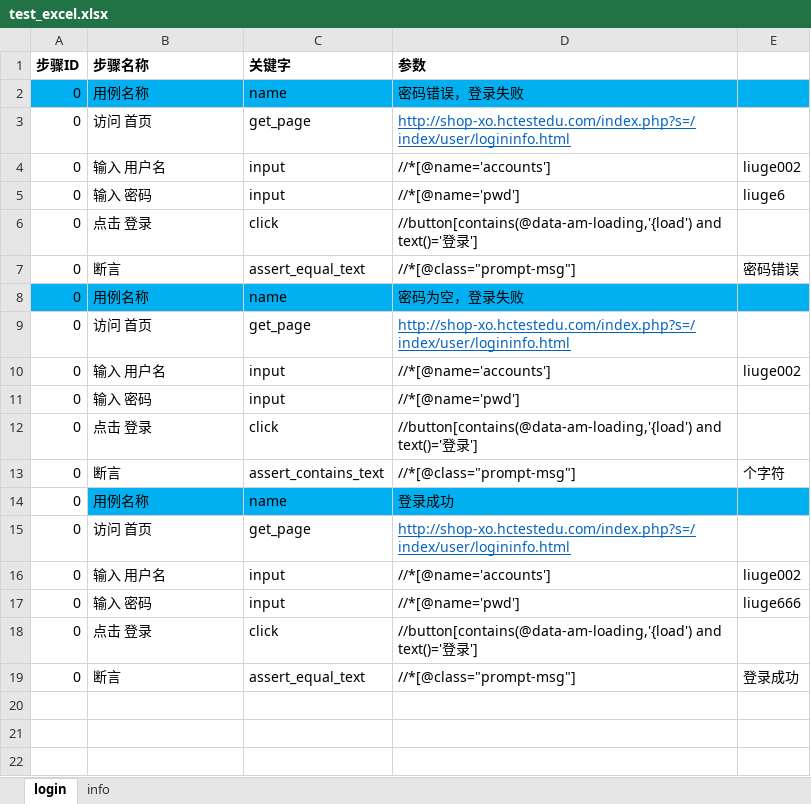
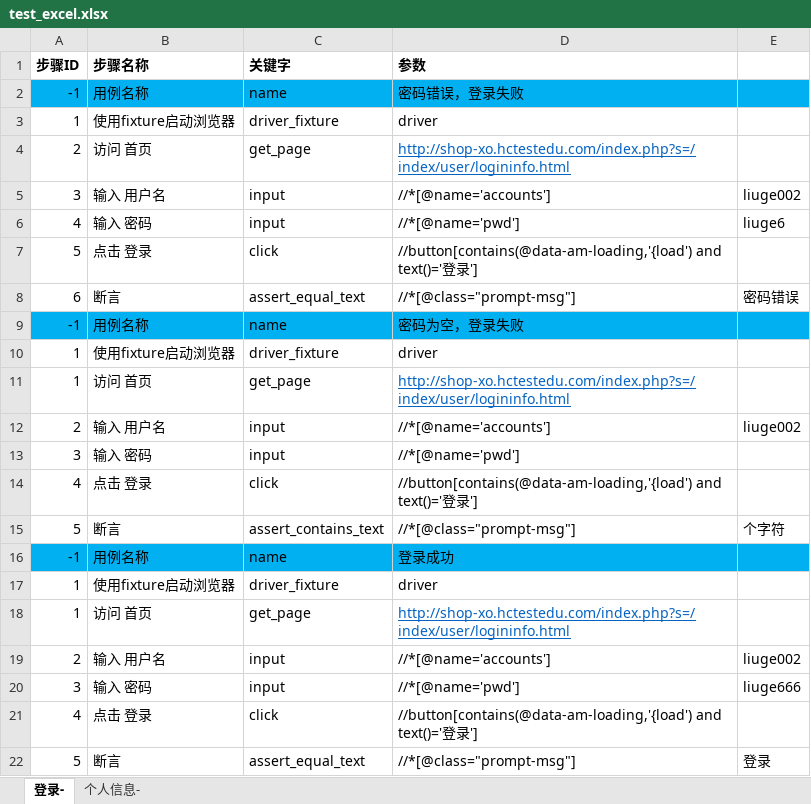
Before and after one commit to LiuGe66/ui_selenium, an Excel workbook: excel_data/test_excel.xlsx, sheet 登录-, drawn as a sheet; values as stored, in another font and other column widths than the file's, no borders; addresses are those after the commit; the diff names each change by its address in the sheet, - before the commit and + after, or states it on an @@ line.

```diff
--- a/excel_data/test_excel.xlsx (sheet 登录-)
+++ b/excel_data/test_excel.xlsx (sheet 登录-)
-sheet tab: login
+sheet tab: 登录-
-sheet tab: info
+sheet tab: 个人信息-
-A2 (步骤ID): 0
+A2 (步骤ID): -1
+row 3: 1 | 使用fixture启动浏览器 | driver_fixture | driver
-A4 (步骤ID): 0
+A4 (步骤ID): 2
-A5 (步骤ID): 0
+A5 (步骤ID): 3
-A6 (步骤ID): 0
+A6 (步骤ID): 4
-A7 (步骤ID): 0
+A7 (步骤ID): 5
-A8 (步骤ID): 0
+A8 (步骤ID): 6
-A9 (步骤ID): 0
+A9 (步骤ID): -1
+row 10: 1 | 使用fixture启动浏览器 | driver_fixture | driver
-A11 (步骤ID): 0
+A11 (步骤ID): 1
-A12 (步骤ID): 0
+A12 (步骤ID): 2
-A13 (步骤ID): 0
+A13 (步骤ID): 3
-A14 (步骤ID): 0
+A14 (步骤ID): 4
-A15 (步骤ID): 0
+A15 (步骤ID): 5
-A16 (步骤ID): 0
+A16 (步骤ID): -1
-A16 fill: none
+A16 fill: #00B0F0
+row 17: 1 | 使用fixture启动浏览器 | driver_fixture | driver
-A18 (步骤ID): 0
+A18 (步骤ID): 1
-A19 (步骤ID): 0
+A19 (步骤ID): 2
-A20 (步骤ID): 0
+A20 (步骤ID): 3
-A21 (步骤ID): 0
+A21 (步骤ID): 4
-A22 (步骤ID): 0
+A22 (步骤ID): 5
-E22: 登录成功
+E22: 登录
```
Also changed, not shown: sheet 个人信息-, 35 other files.
